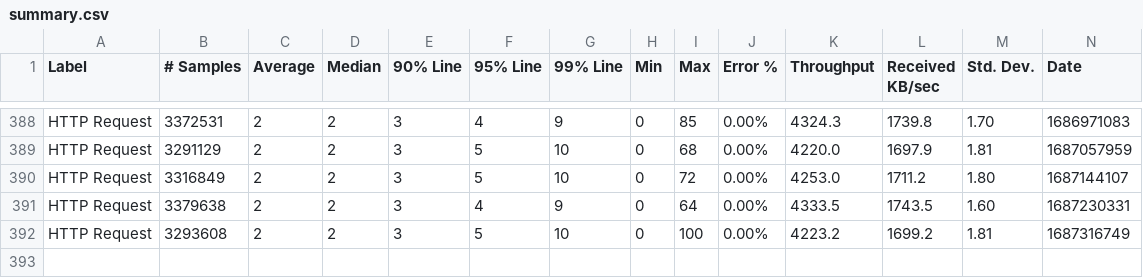
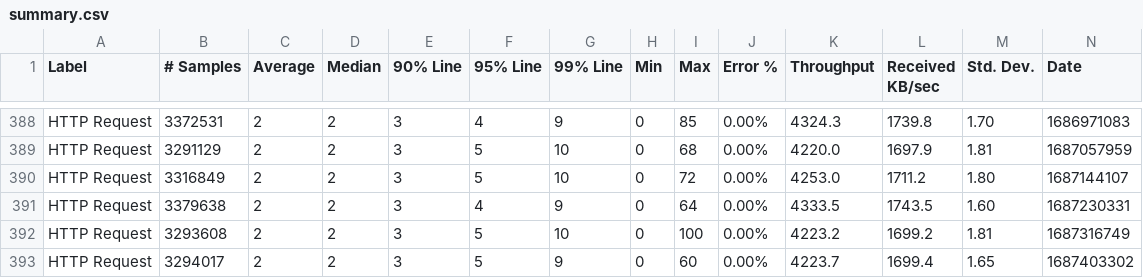
Before and after one commit to ballerina-platform/module-ballerina-tcp, a CSV file: load-tests/http_server/results/summary.csv, drawn as a sheet; only a part is shown, gaps mark what is left out; rows hold the shown columns only; the diff names each change by its address in the sheet, - before the commit and + after, or states it on an @@ line.

Commit message:
Update http_server test results on Thu Jun 22 03:09:16 UTC 2023

```diff
--- a/load-tests/http_server/results/summary.csv
+++ b/load-tests/http_server/results/summary.csv
+row 393: HTTP Request | 3294017 | 2 | 2 | 3 | 5 | 9 | 0 | 60 | 0.00% | 4223.7 | 1699.4 | 1.65 | 1687403302
```
